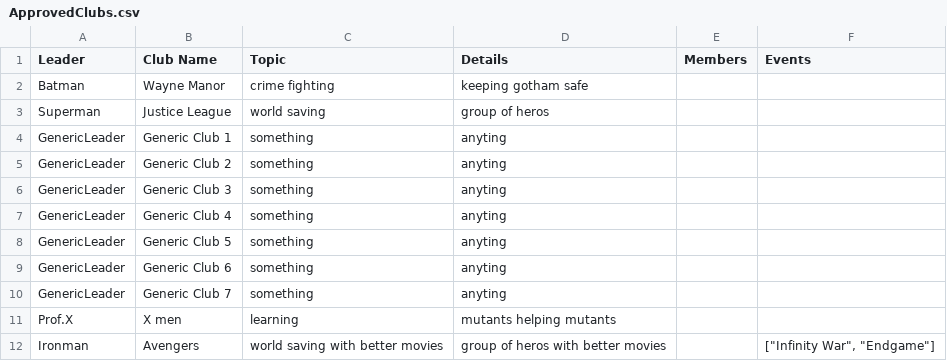
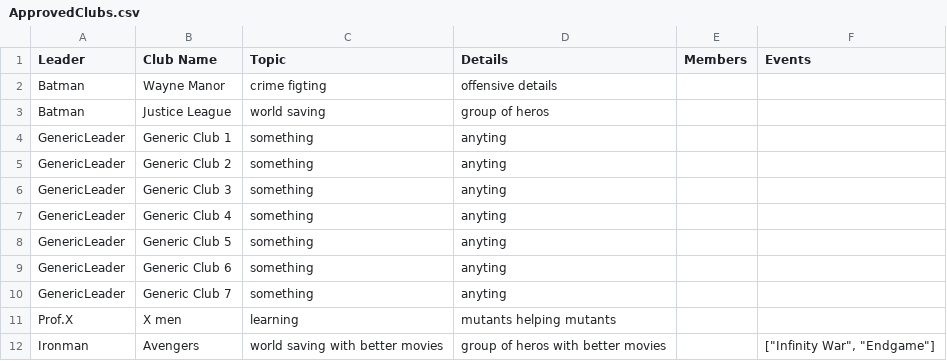
Before and after one commit to cdtayl19/CSE460ClassProject, a CSV file: ApprovedClubs.csv, drawn as a sheet.

```diff
--- a/ApprovedClubs.csv
+++ b/ApprovedClubs.csv
@@ -1,4 +1,4 @@
 Leader,Club Name,Topic,Details,Members,Events
-Batman,Wayne Manor,crime fighting,keeping gotham safe,,
-Superman,Justice League,world saving,group of heros,,
+Batman,Wayne Manor,crime figting,offensive details,,
+Batman,Justice League,world saving,group of heros,,
 GenericLeader,Generic Club 1,something,anyting,,
```
Also changed, not shown: User_Accounts.csv.
